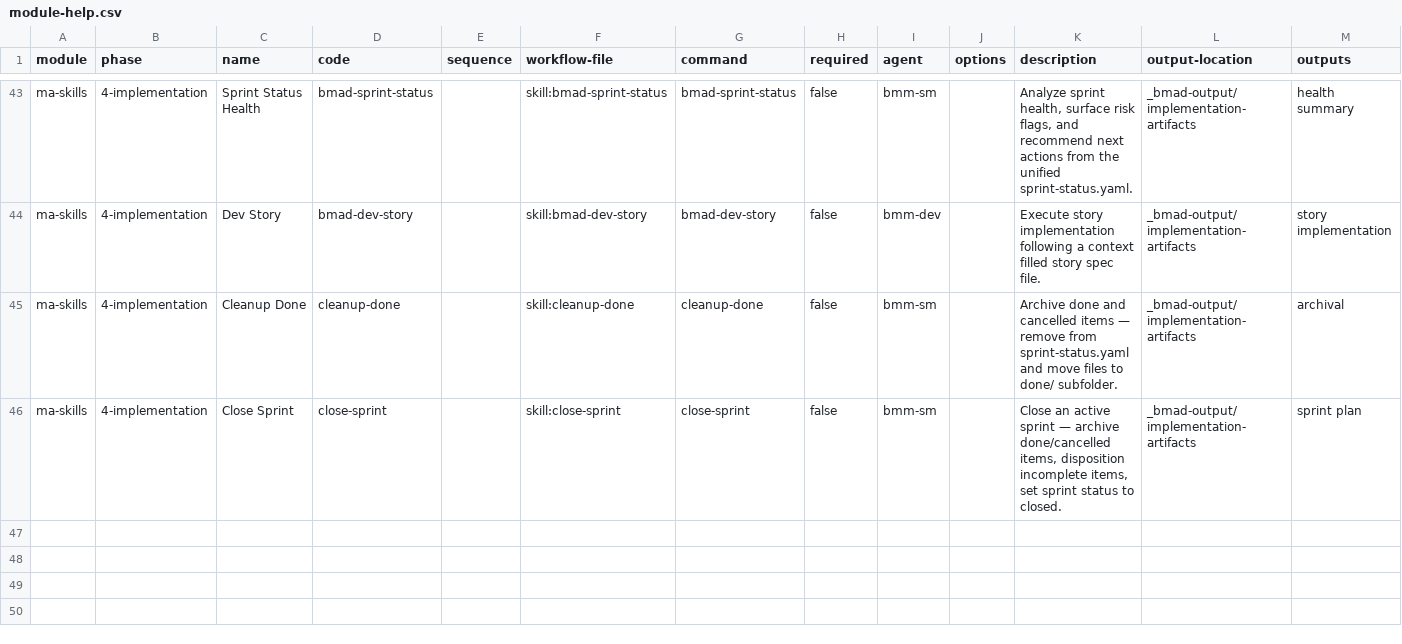
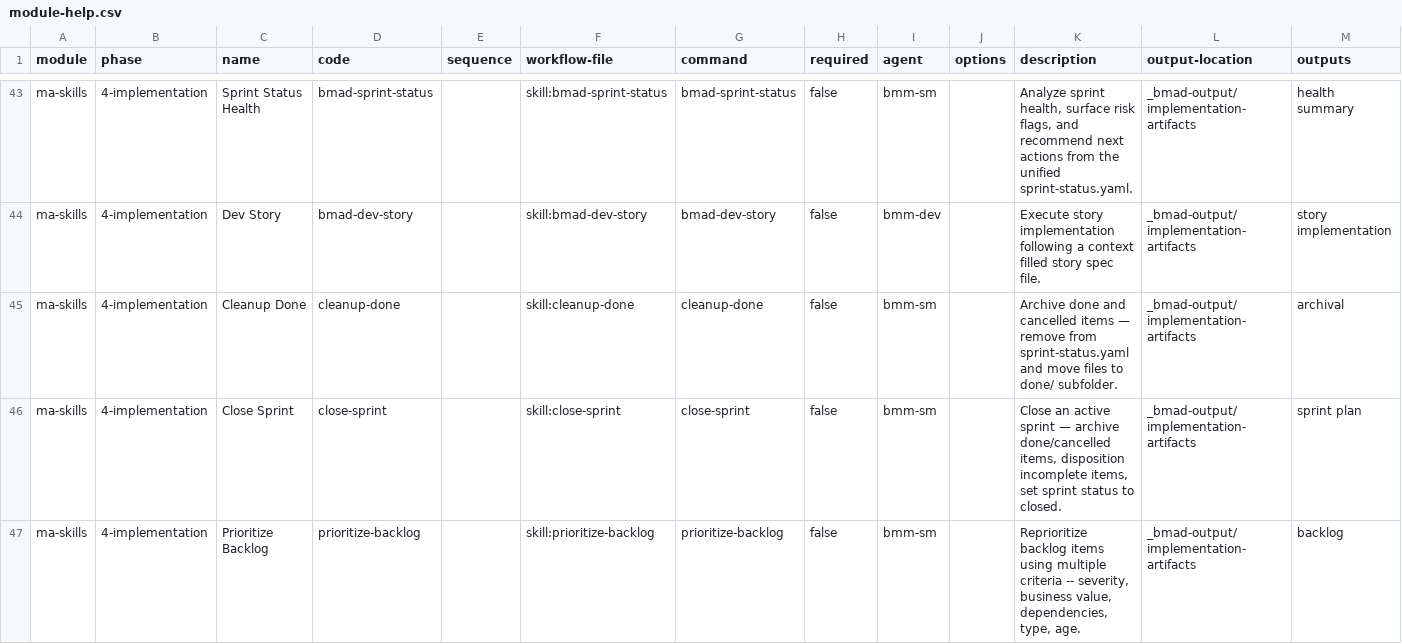
Before and after one commit to mayafit/AI_Agents, a CSV file: lib/bmad-extension/module-help.csv, drawn as a sheet; only a part is shown, gaps mark what is left out.

```diff
--- a/lib/bmad-extension/module-help.csv
+++ b/lib/bmad-extension/module-help.csv
@@ -46 +46,2 @@ ma-skills,4-implementation,Cleanup Done,cleanup-done,,skill:cleanup-done,cleanup
 ma-skills,4-implementation,Close Sprint,close-sprint,,skill:close-sprint,close-sprint,false,bmm-sm,,"Close an active sprint — archive done/cancelled items, disposition incomplete items, set sprint status to closed.",_bmad-output/implementation-artifacts,"sprint plan",
+ma-skills,4-implementation,Prioritize Backlog,prioritize-backlog,,skill:prioritize-backlog,prioritize-backlog,false,bmm-sm,,"Reprioritize backlog items using multiple criteria -- severity, business value, dependencies, type, age.",_bmad-output/implementation-artifacts,"backlog",
```
Also changed, not shown: 6 other files.
